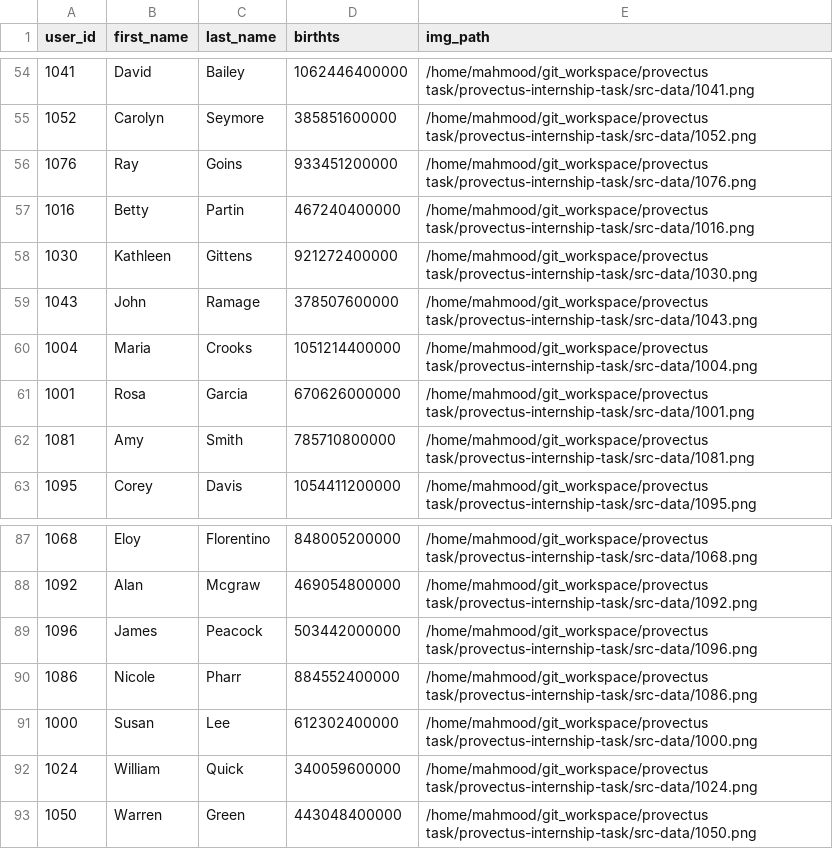
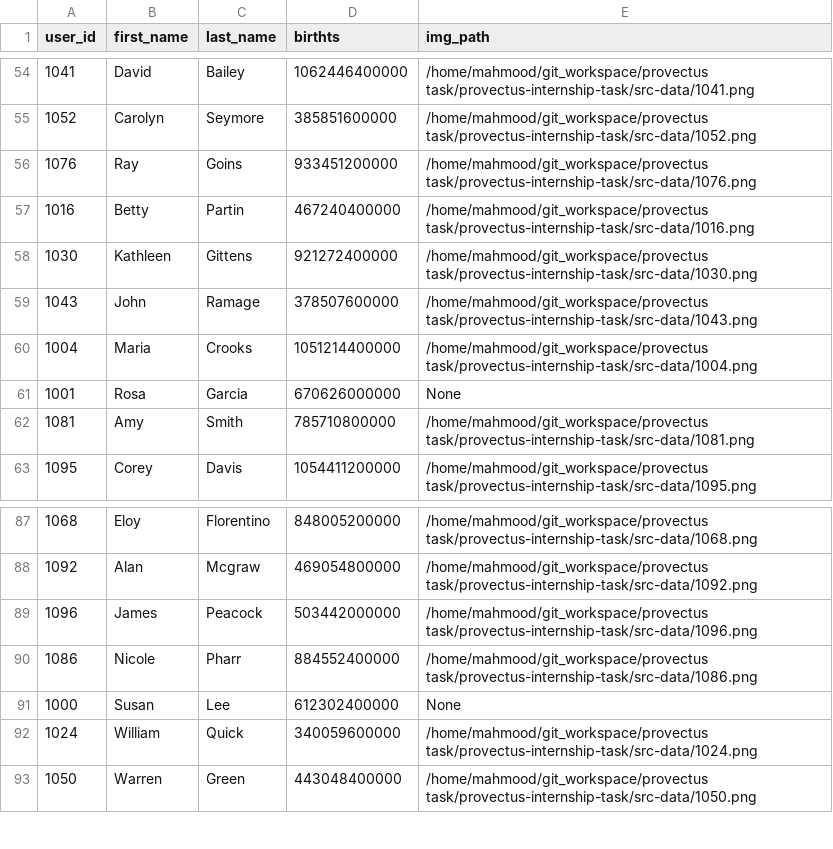
Before and after one commit to Mahmood-Darwish/provectus-internship-task, a CSV file: processed_data/output.csv, drawn as a sheet; only a part is shown, gaps mark what is left out.

```diff
--- a/processed_data/output.csv
+++ b/processed_data/output.csv
@@ -60,3 +60,3 @@ user_id,first_name,last_name,birthts,img_path
 1004,Maria,Crooks,1051214400000,/home/mahmood/git_workspace/provectus task/provectus-internship-task/src-data/1004.png
-1001,Rosa,Garcia,670626000000,/home/mahmood/git_workspace/provectus task/provectus-internship-task/src-data/1001.png
+1001,Rosa,Garcia,670626000000,None
 1081,Amy,Smith,785710800000,/home/mahmood/git_workspace/provectus task/provectus-internship-task/src-data/1081.png
@@ -90,3 +90,3 @@ user_id,first_name,last_name,birthts,img_path
 1086,Nicole,Pharr,884552400000,/home/mahmood/git_workspace/provectus task/provectus-internship-task/src-data/1086.png
-1000,Susan,Lee,612302400000,/home/mahmood/git_workspace/provectus task/provectus-internship-task/src-data/1000.png
+1000,Susan,Lee,612302400000,None
 1024,William,Quick,340059600000,/home/mahmood/git_workspace/provectus task/provectus-internship-task/src-data/1024.png
```
Also changed, not shown: Level1/demo-output/output.csv, 9 other files.
